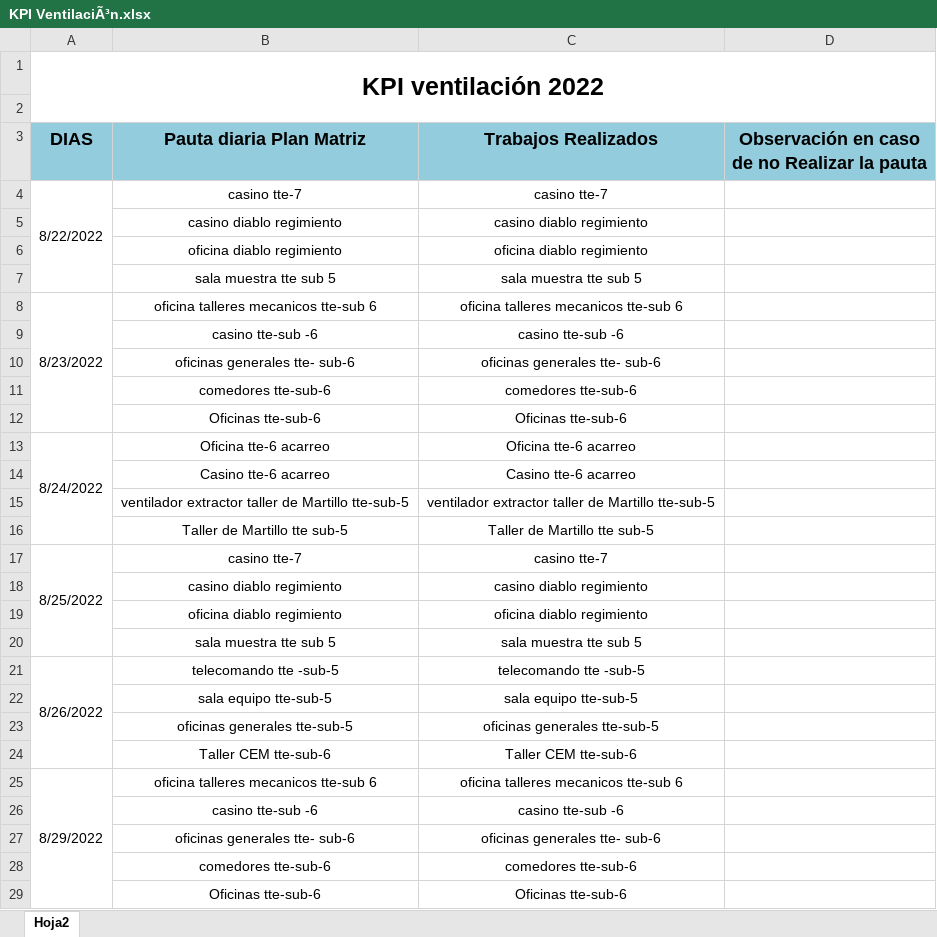
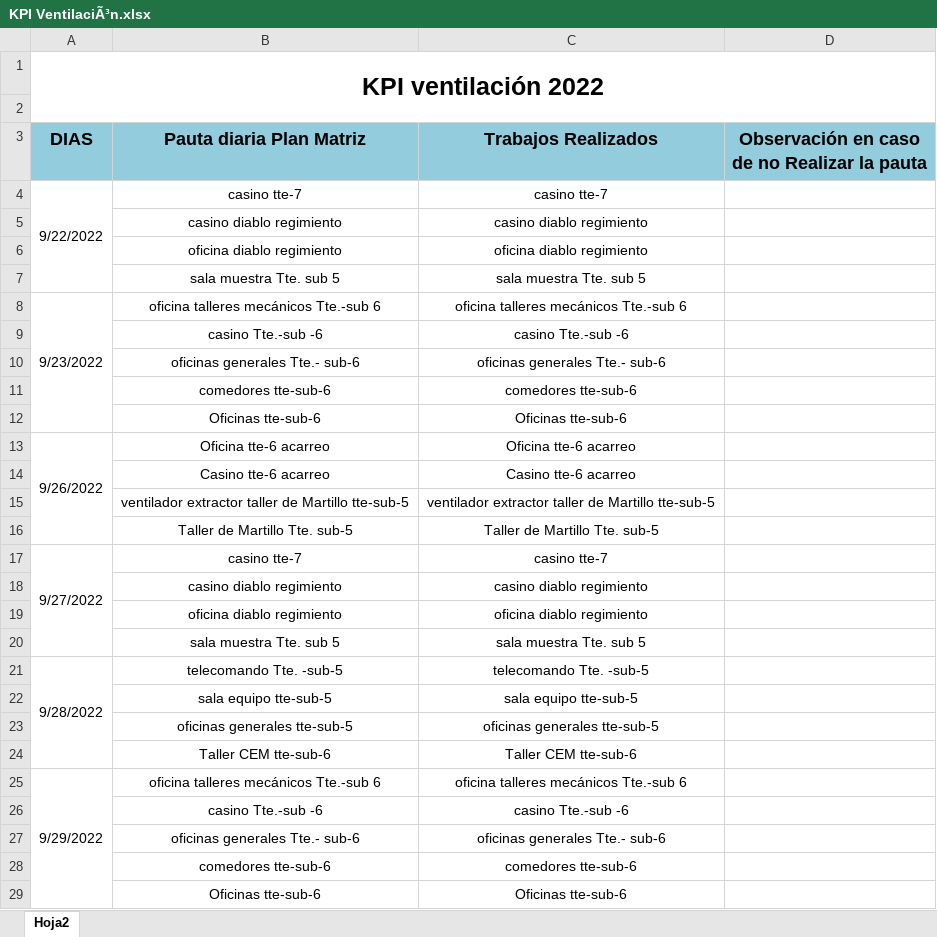
Before and after one commit to Gcarvaja123/dashboard_projectv2, an Excel workbook: public/uploads/KPI VentilaciÃ³n.xlsx, sheet Hoja2, drawn as a sheet; only a part is shown; values as stored, in another font and other column widths than the file's, no borders; the diff covers the shown part only; the diff names each change by its address in the sheet, - before the commit and + after, or states it on an @@ line.

```diff
--- a/public/uploads/KPI VentilaciÃ³n.xlsx (sheet Hoja2)
+++ b/public/uploads/KPI VentilaciÃ³n.xlsx (sheet Hoja2)
-A4 (DIAS): 8/22/2022
+A4 (DIAS): 9/22/2022
-B7 (Pauta diaria Plan Matriz): sala muestra tte sub 5
+B7 (Pauta diaria Plan Matriz): sala muestra Tte. sub 5
-C7 (Trabajos Realizados): sala muestra tte sub 5
+C7 (Trabajos Realizados): sala muestra Tte. sub 5
-A8 (DIAS): 8/23/2022
+A8 (DIAS): 9/23/2022
-B8 (Pauta diaria Plan Matriz): oficina talleres mecanicos tte-sub 6
+B8 (Pauta diaria Plan Matriz): oficina talleres mecánicos Tte.-sub 6
-C8 (Trabajos Realizados): oficina talleres mecanicos tte-sub 6
+C8 (Trabajos Realizados): oficina talleres mecánicos Tte.-sub 6
-B9 (Pauta diaria Plan Matriz): casino tte-sub -6
+B9 (Pauta diaria Plan Matriz): casino Tte.-sub -6
-C9 (Trabajos Realizados): casino tte-sub -6
+C9 (Trabajos Realizados): casino Tte.-sub -6
-B10 (Pauta diaria Plan Matriz): oficinas generales tte- sub-6
+B10 (Pauta diaria Plan Matriz): oficinas generales Tte.- sub-6
-C10 (Trabajos Realizados): oficinas generales tte- sub-6
+C10 (Trabajos Realizados): oficinas generales Tte.- sub-6
-A13 (DIAS): 8/24/2022
+A13 (DIAS): 9/26/2022
-B16 (Pauta diaria Plan Matriz): Taller de Martillo tte sub-5
+B16 (Pauta diaria Plan Matriz): Taller de Martillo Tte. sub-5
-C16 (Trabajos Realizados): Taller de Martillo tte sub-5
+C16 (Trabajos Realizados): Taller de Martillo Tte. sub-5
-A17 (DIAS): 8/25/2022
+A17 (DIAS): 9/27/2022
-B20 (Pauta diaria Plan Matriz): sala muestra tte sub 5
+B20 (Pauta diaria Plan Matriz): sala muestra Tte. sub 5
-C20 (Trabajos Realizados): sala muestra tte sub 5
+C20 (Trabajos Realizados): sala muestra Tte. sub 5
-A21 (DIAS): 8/26/2022
+A21 (DIAS): 9/28/2022
-B21 (Pauta diaria Plan Matriz): telecomando tte -sub-5
+B21 (Pauta diaria Plan Matriz): telecomando Tte. -sub-5
-C21 (Trabajos Realizados): telecomando tte -sub-5
+C21 (Trabajos Realizados): telecomando Tte. -sub-5
-A25 (DIAS): 8/29/2022
+A25 (DIAS): 9/29/2022
-B25 (Pauta diaria Plan Matriz): oficina talleres mecanicos tte-sub 6
+B25 (Pauta diaria Plan Matriz): oficina talleres mecánicos Tte.-sub 6
-C25 (Trabajos Realizados): oficina talleres mecanicos tte-sub 6
+C25 (Trabajos Realizados): oficina talleres mecánicos Tte.-sub 6
-B26 (Pauta diaria Plan Matriz): casino tte-sub -6
+B26 (Pauta diaria Plan Matriz): casino Tte.-sub -6
-C26 (Trabajos Realizados): casino tte-sub -6
+C26 (Trabajos Realizados): casino Tte.-sub -6
-B27 (Pauta diaria Plan Matriz): oficinas generales tte- sub-6
+B27 (Pauta diaria Plan Matriz): oficinas generales Tte.- sub-6
-C27 (Trabajos Realizados): oficinas generales tte- sub-6
+C27 (Trabajos Realizados): oficinas generales Tte.- sub-6
```
Also changed, not shown: 1 added row, 1 removed row and 55 edited cells elsewhere in this sheet, public/uploads/Dotacion turno A 14 de octubre.xlsx, public/uploads/KPI VentilaciÃ³n Junio.xlsx, 41 other files.
